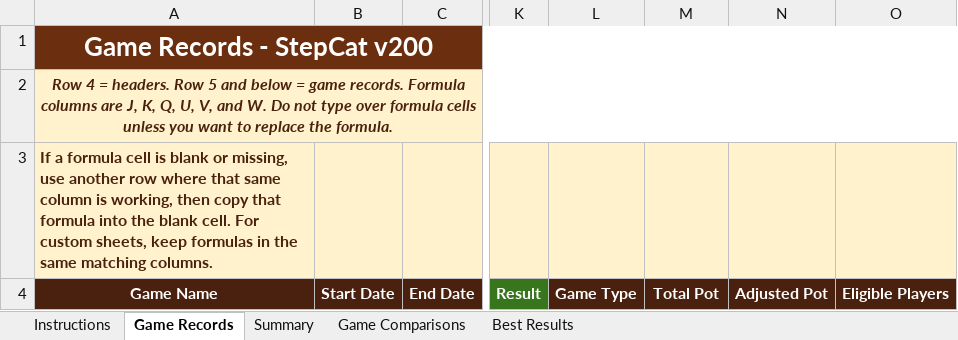
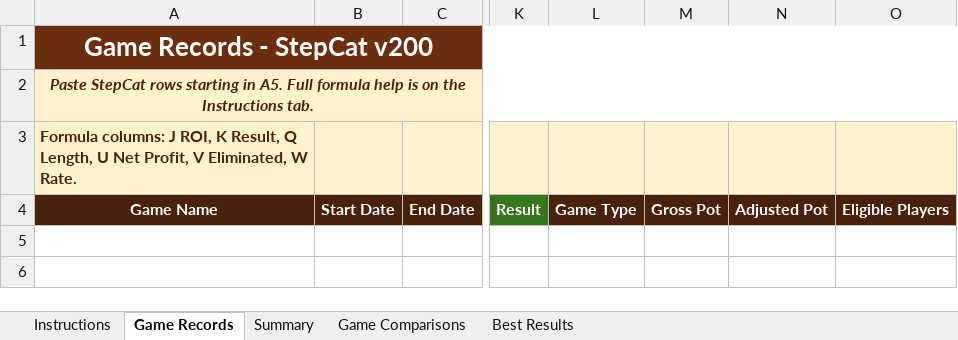
Before and after one commit to gatorball345-ux/StepBet-Profit-Calculator-, an Excel workbook: StepCat_Blank_Profitability_Analysis_Template.xlsx, sheet Game Records, drawn as a sheet; only a part is shown, gaps mark what is left out; values as stored, in another font and other column widths than the file's, no borders; conditional formats and table styles not drawn; the diff names each change by its address in the sheet, - before the commit and + after, or states it on an @@ line.

Commit message:
Add files via upload
Analysis sheet correction

```diff
--- a/StepCat_Blank_Profitability_Analysis_Template.xlsx (sheet Game Records)
+++ b/StepCat_Blank_Profitability_Analysis_Template.xlsx (sheet Game Records)
-A2: Row 4 = headers. Row 5 and below = game records. Formula columns are J, K, Q, U, V, and W. Do not type over formula cells unless you want to replace the formula.
+A2: Paste StepCat rows starting in A5. Full formula help is on the Instructions tab.
-A3: If a formula cell is blank or missing, use another row where that same column is working, then copy that formula into the blank cell. For custom sheets, keep formulas in the same matching columns.
+A3: Formula columns: J ROI, K Result, Q Length, U Net Profit, V Eliminated, W Rate.
-M4: Total Pot
+M4: Gross Pot
```
Also changed, not shown: sheet Instructions, charts or pictures, 2 other files.
